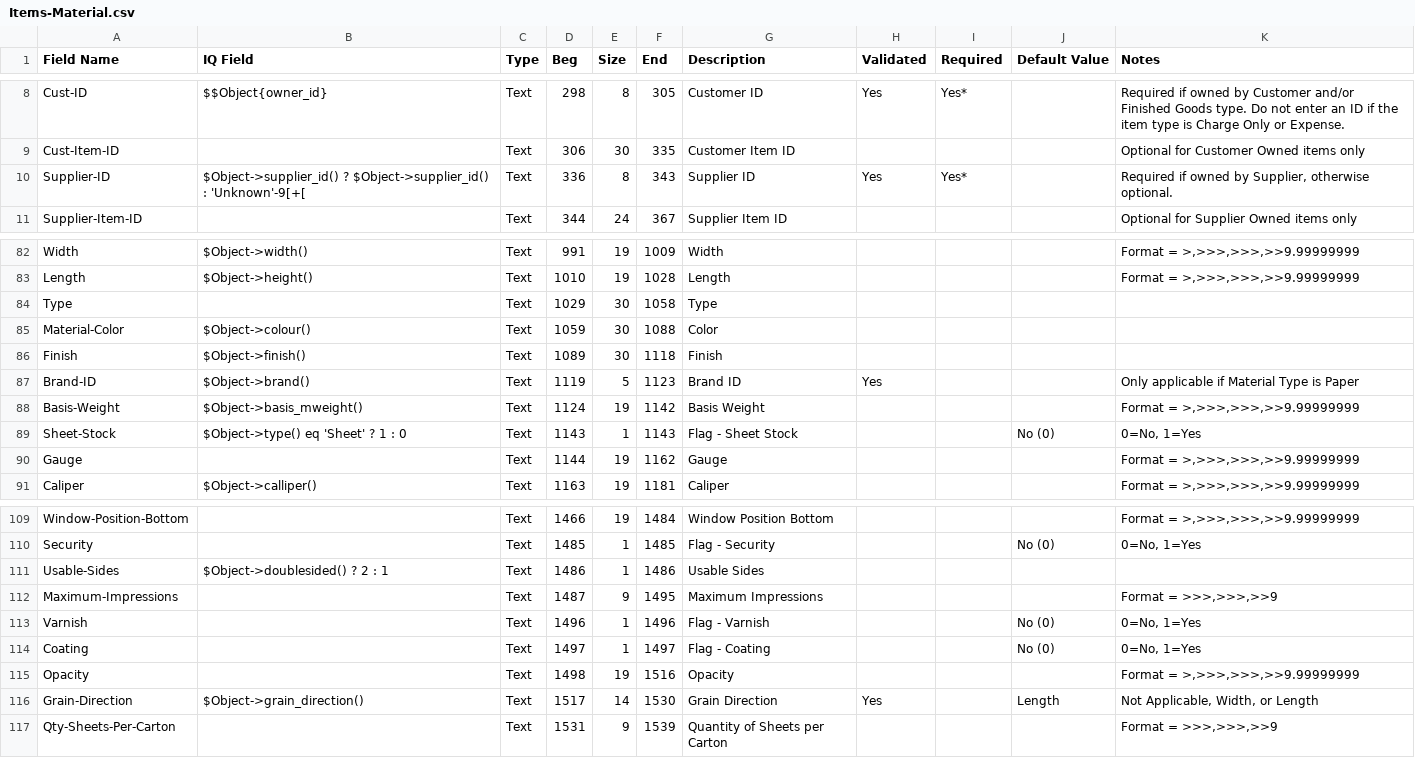
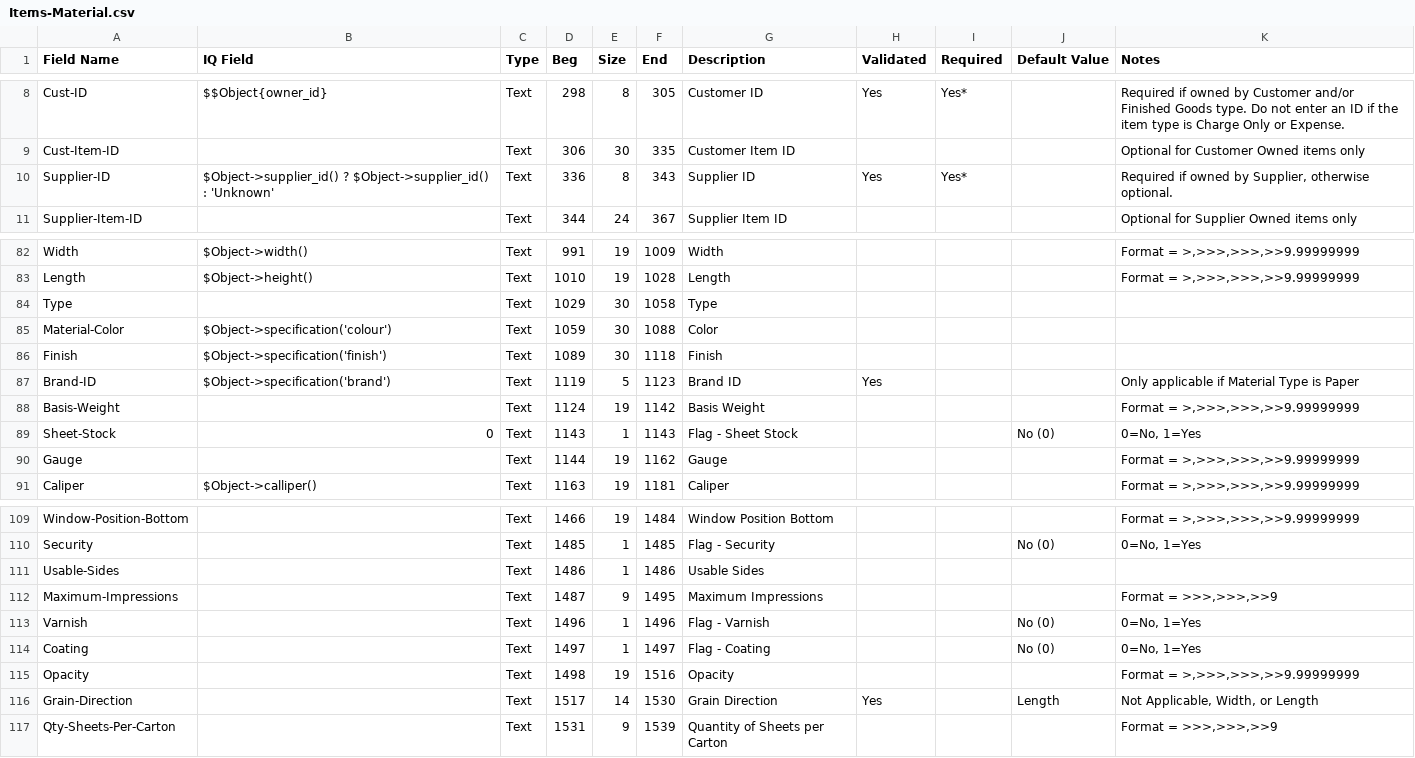
Before and after one commit to connortechnology/openprint, a CSV file: perl/tools/Monarch/13.1/Items-Material.csv, drawn as a sheet; only a part is shown, gaps mark what is left out.

```diff
--- a/perl/tools/Monarch/13.1/Items-Material.csv
+++ b/perl/tools/Monarch/13.1/Items-Material.csv
@@ -9,3 +9,3 @@
 "Cust-Item-ID",,"Text",306,30,335,"Customer Item ID",,,,"Optional for Customer Owned items only"
-"Supplier-ID","$Object->supplier_id() ? $Object->supplier_id() : 'Unknown'-9[+[","Text",336,8,343,"Supplier ID","Yes","Yes*",,"Required if owned by Supplier, otherwise optional."
+"Supplier-ID","$Object->supplier_id() ? $Object->supplier_id() : 'Unknown'","Text",336,8,343,"Supplier ID","Yes","Yes*",,"Required if owned by Supplier, otherwise optional."
 "Supplier-Item-ID",,"Text",344,24,367,"Supplier Item ID",,,,"Optional for Supplier Owned items only"
@@ -84,7 +84,7 @@
 "Type",,"Text",1029,30,1058,"Type",,,,
-"Material-Color","$Object->colour()","Text",1059,30,1088,"Color",,,,
-"Finish","$Object->finish()","Text",1089,30,1118,"Finish",,,,
-"Brand-ID","$Object->brand()","Text",1119,5,1123,"Brand ID","Yes",,,"Only applicable if Material Type is Paper"
-"Basis-Weight","$Object->basis_mweight()","Text",1124,19,1142,"Basis Weight",,,,"Format = >,>>>,>>>,>>9.99999999"
-"Sheet-Stock","$Object->type() eq 'Sheet' ? 1 : 0","Text",1143,1,1143,"Flag - Sheet Stock",,,"No (0)","0=No, 1=Yes"
+"Material-Color","$Object->specification('colour')","Text",1059,30,1088,"Color",,,,
+"Finish","$Object->specification('finish')","Text",1089,30,1118,"Finish",,,,
+"Brand-ID","$Object->specification('brand')","Text",1119,5,1123,"Brand ID","Yes",,,"Only applicable if Material Type is Paper"
+"Basis-Weight",,"Text",1124,19,1142,"Basis Weight",,,,"Format = >,>>>,>>>,>>9.99999999"
+"Sheet-Stock",0,"Text",1143,1,1143,"Flag - Sheet Stock",,,"No (0)","0=No, 1=Yes"
 "Gauge",,"Text",1144,19,1162,"Gauge",,,,"Format = >,>>>,>>>,>>9.99999999"
@@ -110,3 +110,3 @@
 "Security",,"Text",1485,1,1485,"Flag - Security",,,"No (0)","0=No, 1=Yes"
-"Usable-Sides","$Object->doublesided() ? 2 : 1","Text",1486,1,1486,"Usable Sides",,,,
+"Usable-Sides",,"Text",1486,1,1486,"Usable Sides",,,,
 "Maximum-Impressions",,"Text",1487,9,1495,"Maximum Impressions",,,,"Format = >>>,>>>,>>9"
@@ -115,3 +115,3 @@
 "Opacity",,"Text",1498,19,1516,"Opacity",,,,"Format = >,>>>,>>>,>>9.99999999"
-"Grain-Direction","$Object->grain_direction()","Text",1517,14,1530,"Grain Direction","Yes",,"Length","Not Applicable, Width, or Length"
+"Grain-Direction",,"Text",1517,14,1530,"Grain Direction","Yes",,"Length","Not Applicable, Width, or Length"
 "Qty-Sheets-Per-Carton",,"Text",1531,9,1539,"Quantity of Sheets per Carton",,,,"Format = >>>,>>>,>>9"
```
Also changed, not shown: 1 other file.
